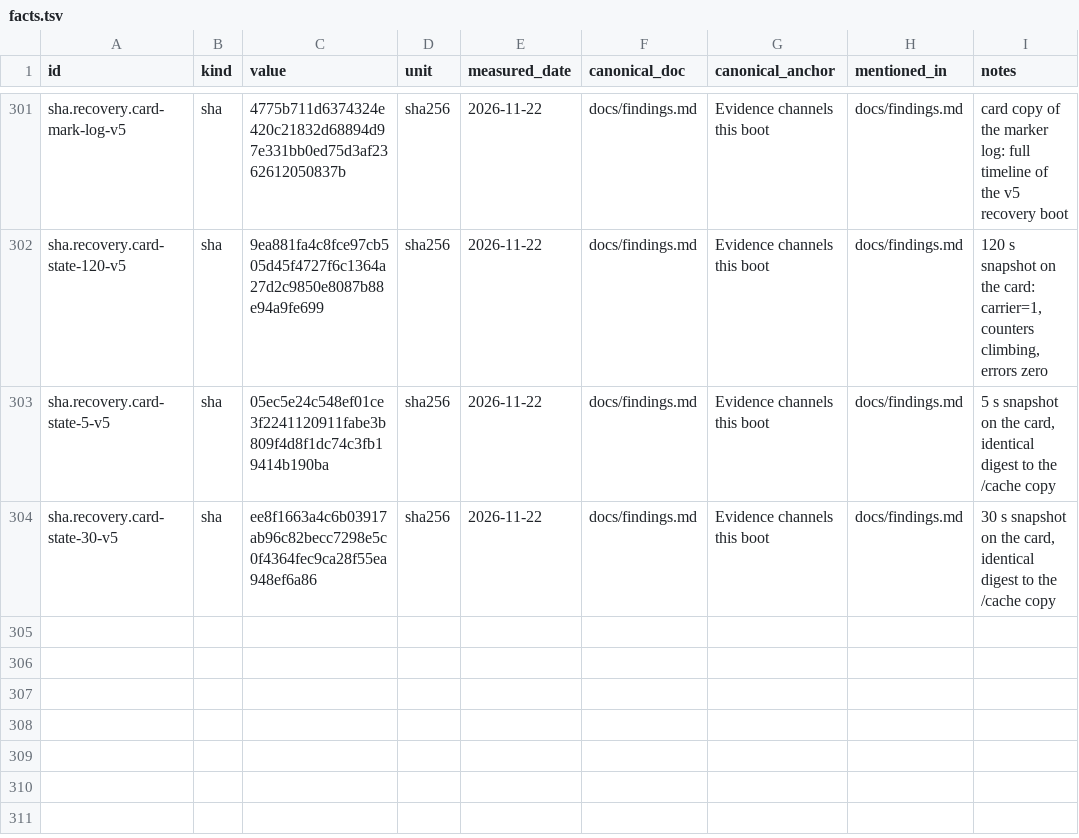
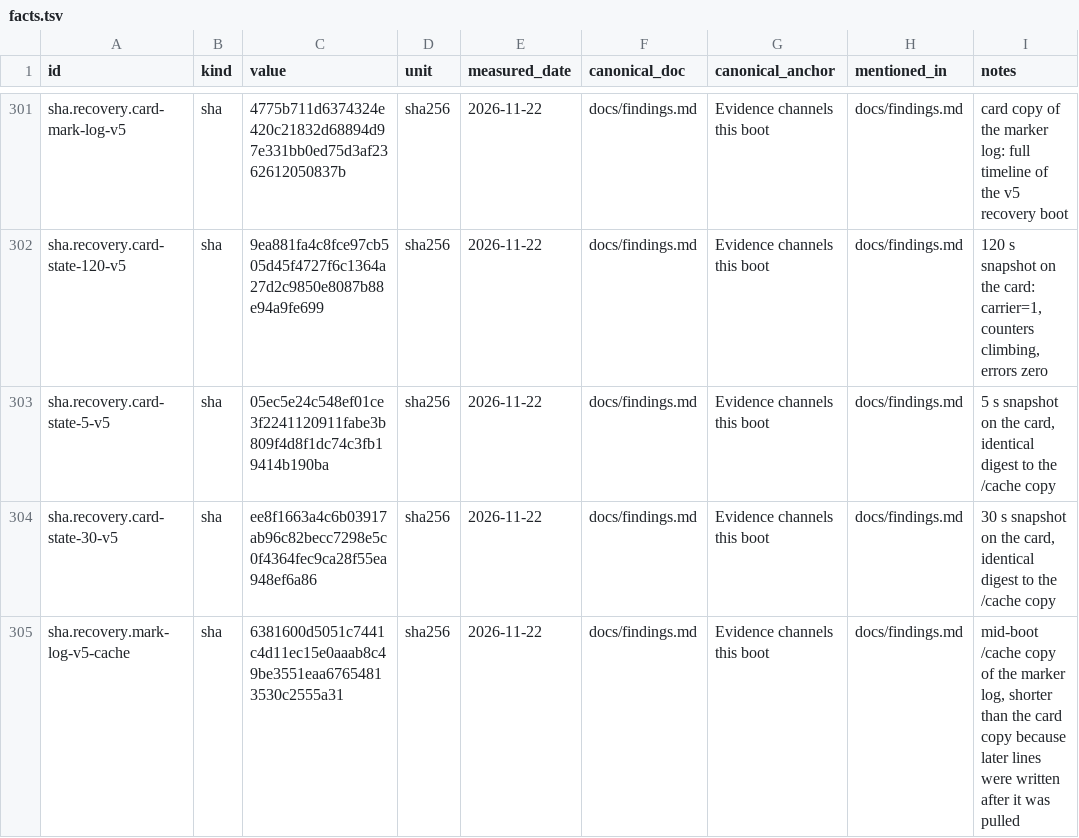
Before and after one commit to switchboy/VibeBakingFirmware, a TSV file: facts.tsv, drawn as a sheet; only a part is shown, gaps mark what is left out.

Commit message:
register the /cache marker-log digest from the v5 recovery boot

```diff
--- a/facts.tsv
+++ b/facts.tsv
@@ -304 +304,2 @@ sha.recovery.card-state-5-v5	sha	05ec5e24c548ef01ce3f2241120911fabe3b809f4d8f1dc
 sha.recovery.card-state-30-v5	sha	ee8f1663a4c6b03917ab96c82becc7298e5c0f4364fec9ca28f55ea948ef6a86	sha256	2026-11-22	docs/findings.md	Evidence channels this boot	docs/findings.md	30 s snapshot on the card, identical digest to the /cache copy
+sha.recovery.mark-log-v5-cache	sha	6381600d5051c7441c4d11ec15e0aaab8c49be3551eaa67654813530c2555a31	sha256	2026-11-22	docs/findings.md	Evidence channels this boot	docs/findings.md	mid-boot /cache copy of the marker log, shorter than the card copy because later lines were written after it was pulled
```
